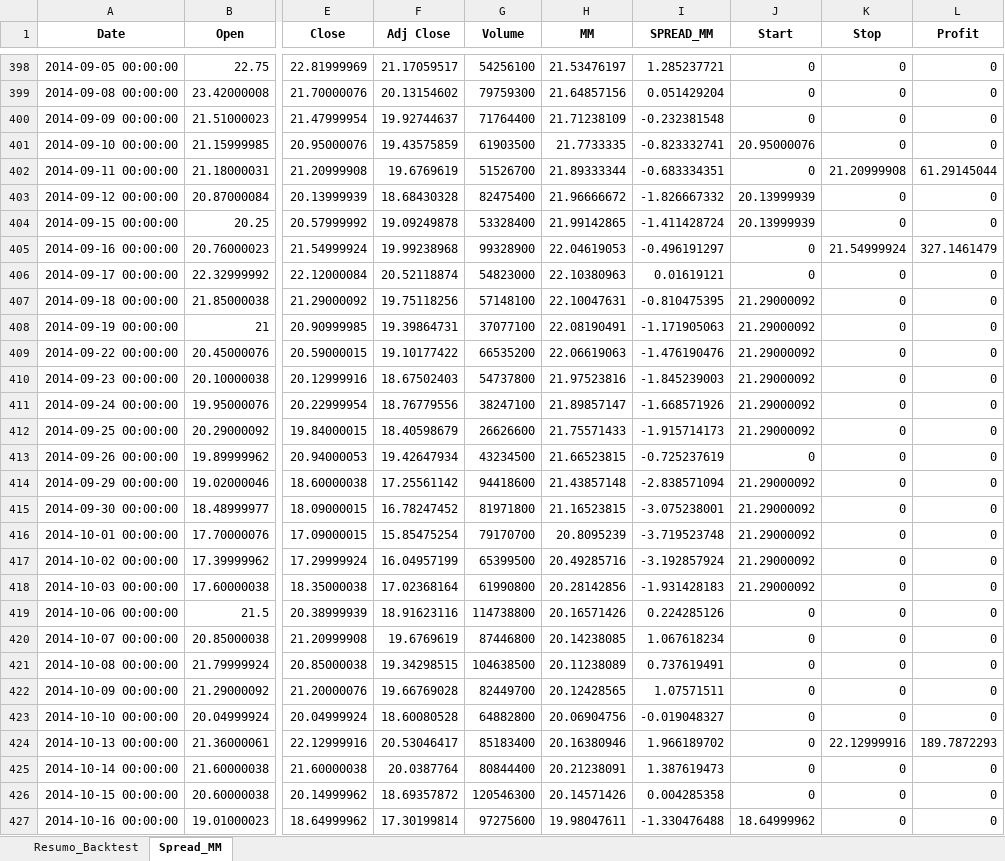
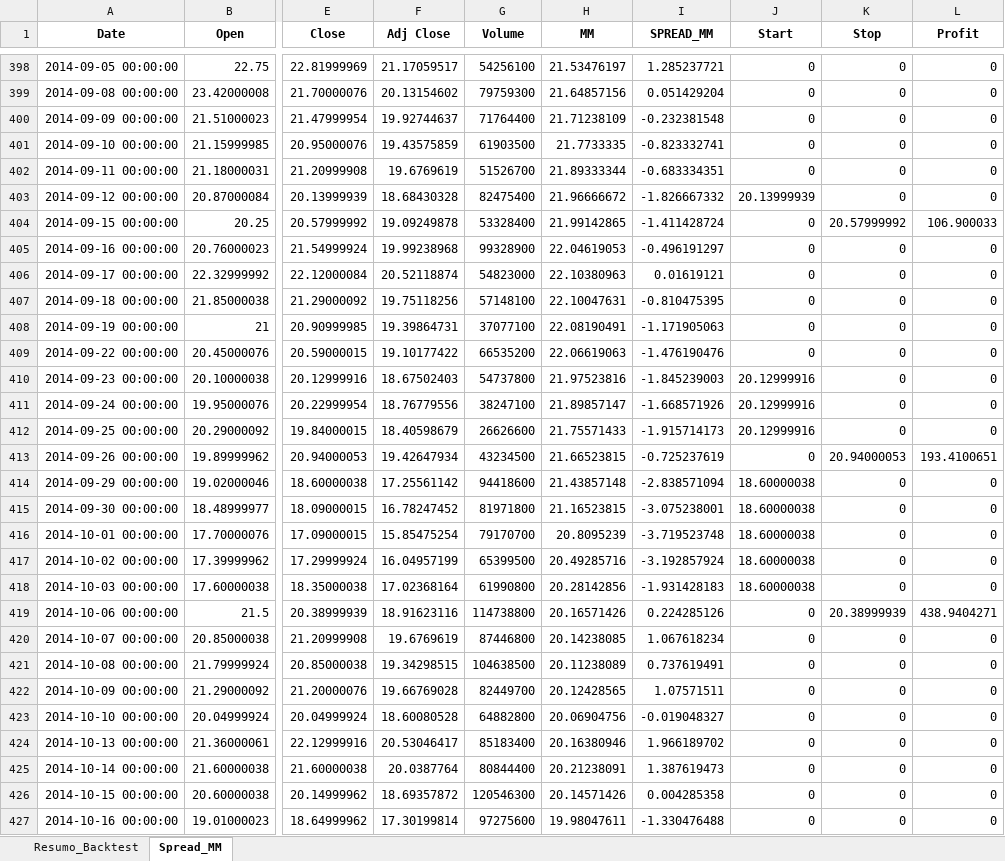
Before and after one commit to brunogdealmeida/acoes-b3-estrategia-media-movel, an Excel workbook: spread_mm.xlsx, sheet Spread_MM, drawn as a sheet; only a part is shown, gaps mark what is left out; values as stored, in another font and other column widths than the file's, no borders; the diff covers the shown part only; the diff names each change by its address in the sheet, - before the commit and + after, or states it on an @@ line.

```diff
--- a/spread_mm.xlsx (sheet Spread_MM)
+++ b/spread_mm.xlsx (sheet Spread_MM)
-J401 (Start): 20.95000076
+J401 (Start): 0
-K402 (Stop): 21.20999908
+K402 (Stop): 0
-L402 (Profit): 61.29145044
+L402 (Profit): 0
-J404 (Start): 20.13999939
+J404 (Start): 0
-K404 (Stop): 0
+K404 (Stop): 20.57999992
-L404 (Profit): 0
+L404 (Profit): 106.900033
-K405 (Stop): 21.54999924
+K405 (Stop): 0
-L405 (Profit): 327.1461479
+L405 (Profit): 0
-J407:J409 (Start): 21.29000092
+J407:J409 (Start): 0
-J410:J412 (Start): 21.29000092
+J410:J412 (Start): 20.12999916
-K413 (Stop): 0
+K413 (Stop): 20.94000053
-L413 (Profit): 0
+L413 (Profit): 193.4100651
-J414:J418 (Start): 21.29000092
+J414:J418 (Start): 18.60000038
-K419 (Stop): 0
+K419 (Stop): 20.38999939
-L419 (Profit): 0
+L419 (Profit): 438.9404271
-K424 (Stop): 22.12999916
+K424 (Stop): 0
-L424 (Profit): 189.7872293
+L424 (Profit): 0
-J427 (Start): 18.64999962
+J427 (Start): 0
```
Also changed, not shown: 453 edited cells elsewhere in this sheet, sheet Resumo_Backtest, 1 other file.
